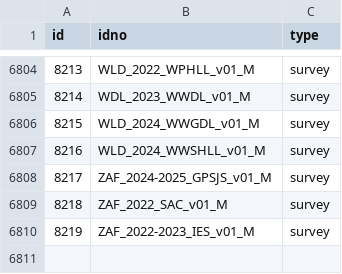
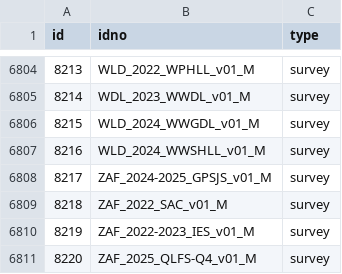
Before and after one commit to belisards/mdl_collector, a CSV file: data/world_bank/metadata.csv, drawn as a sheet; only a part is shown, gaps mark what is left out; the diff names each change by its address in the sheet, - before the commit and + after, or states it on an @@ line.

```diff
--- a/data/world_bank/metadata.csv
+++ b/data/world_bank/metadata.csv
+row 6811: 8220 | ZAF_2025_QLFS-Q4_v01_M | survey
```
Also changed, not shown: data/unhcr/metadata.csv.
